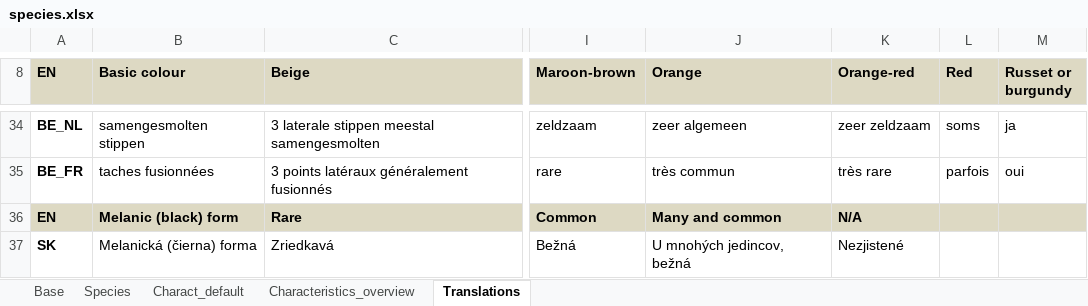
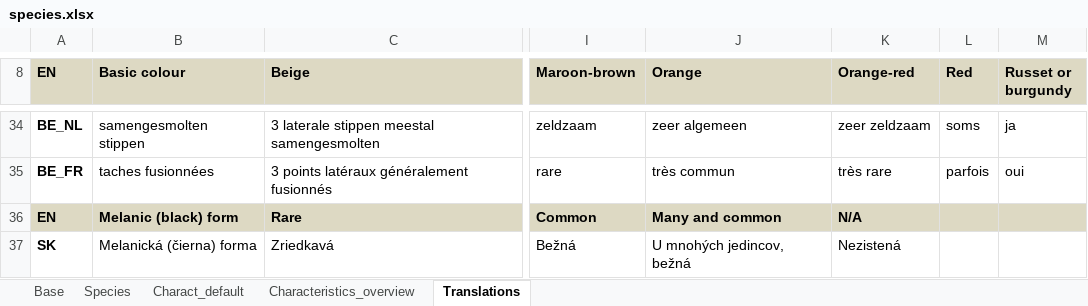
Before and after one commit to NERC-CEH/leu-app, an Excel workbook: src/info/species/data/species.xlsx, sheet Translations, drawn as a sheet; only a part is shown, gaps mark what is left out; values as stored, in another font and other column widths than the file's, no borders; the diff covers the shown part only; the diff names each change by its address in the sheet, - before the commit and + after, or states it on an @@ line.

```diff
--- a/src/info/species/data/species.xlsx (sheet Translations)
+++ b/src/info/species/data/species.xlsx (sheet Translations)
-K37 (Orange-red): Nezjistené
+K37 (Orange-red): Nezistená
```
Also changed, not shown: 1 added row, 1 removed row, 185 edited cells and cell formats elsewhere in this sheet, sheet Base, sheet Charact_default, charts or pictures, 18 other files.
